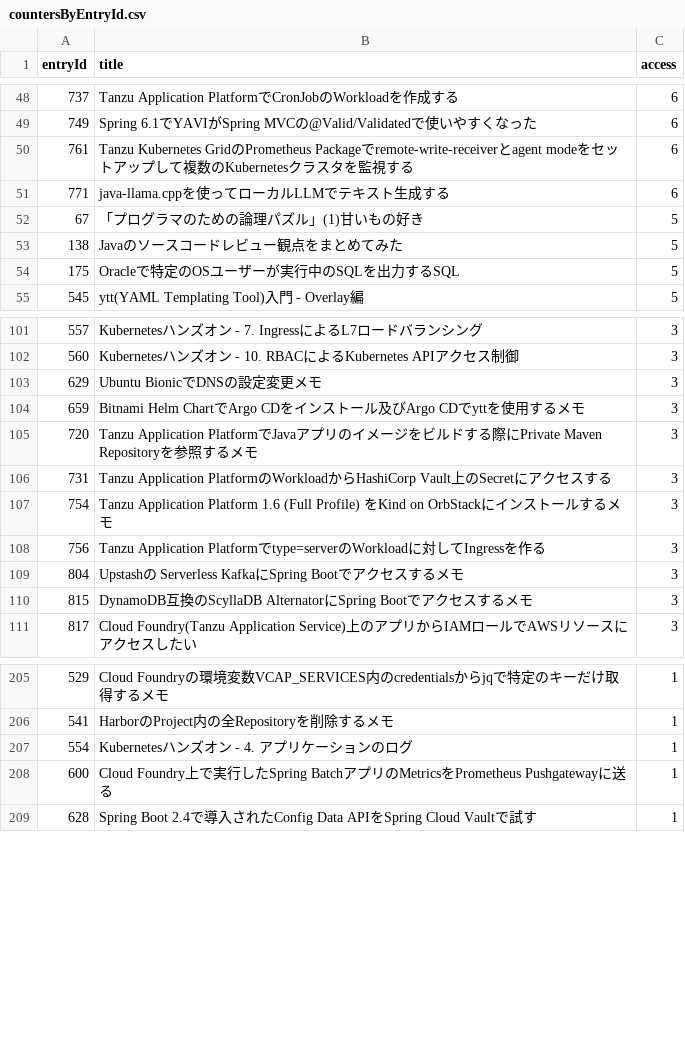
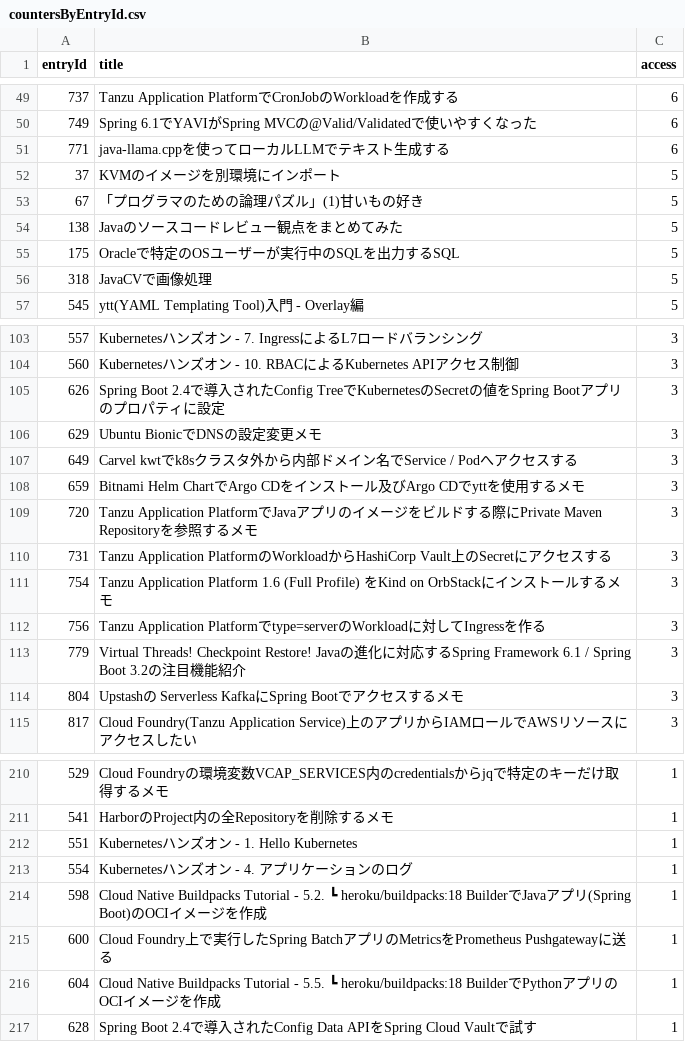
Before and after one commit to categolj/access-report, a CSV file: 2024-09-09_2024-09-15/countersByEntryId.csv, drawn as a sheet; only a part is shown, gaps mark what is left out; the diff covers the shown part only.

```diff
--- a/2024-09-09_2024-09-15/countersByEntryId.csv
+++ b/2024-09-09_2024-09-15/countersByEntryId.csv
@@ -49,4 +50,4 @@ entryId,title,access
 749,Spring 6.1でYAVIがSpring MVCの@Valid/Validatedで使いやすくなった,6
-761,Tanzu Kubernetes GridのPrometheus Packageでremote-write-receiverとagent modeをセットアップして複数のKubernetesクラスタを監視する,6
 771,java-llama.cppを使ってローカルLLMでテキスト生成する,6
+37,KVMのイメージを別環境にインポート,5
 67,「プログラマのための論理パズル」(1)甘いもの好き,5
@@ -54,2 +55,3 @@ entryId,title,access
 175,Oracleで特定のOSユーザーが実行中のSQLを出力するSQL,5
+318,JavaCVで画像処理,5
 545,ytt(YAML Templating Tool)入門 - Overlay編,5
@@ -102,3 +104,5 @@ entryId,title,access
 560,Kubernetesハンズオン - 10. RBACによるKubernetes APIアクセス制御,3
+626,Spring Boot 2.4で導入されたConfig TreeでKubernetesのSecretの値をSpring Bootアプリのプロパティに設定,3
 629,Ubuntu BionicでDNSの設定変更メモ,3
+649,Carvel kwtでk8sクラスタ外から内部ドメイン名でService / Podへアクセスする,3
 659,Bitnami Helm ChartでArgo CDをインストール及びArgo CDでyttを使用するメモ,3
@@ -108,4 +112,4 @@ entryId,title,access
 756,Tanzu Application Platformでtype=serverのWorkloadに対してIngressを作る,3
+779,Virtual Threads! Checkpoint Restore! Javaの進化に対応するSpring Framework 6.1 / Spring Boot 3.2の注目機能紹介,3
 804,Upstashの Serverless KafkaにSpring Bootでアクセスするメモ,3
-815,DynamoDB互換のScyllaDB AlternatorにSpring Bootでアクセスするメモ,3
 817,Cloud Foundry(Tanzu Application Service)上のアプリからIAMロールでAWSリソースにアクセスしたい,3
@@ -206,4 +211,7 @@ entryId,title,access
 541,HarborのProject内の全Repositoryを削除するメモ,1
+551,Kubernetesハンズオン - 1. Hello Kubernetes,1
 554,Kubernetesハンズオン - 4. アプリケーションのログ,1
+598,Cloud Native Buildpacks Tutorial - 5.2. ┗ heroku/buildpacks:18 BuilderでJavaアプリ(Spring Boot)のOCIイメージを作成,1
 600,Cloud Foundry上で実行したSpring BatchアプリのMetricsをPrometheus Pushgatewayに送る,1
+604,Cloud Native Buildpacks Tutorial - 5.5. ┗ heroku/buildpacks:18 BuilderでPythonアプリのOCIイメージを作成,1
 628,Spring Boot 2.4で導入されたConfig Data APIをSpring Cloud Vaultで試す,1
```
Also changed, not shown: 20 added rows, 18 removed rows and 11 edited cells elsewhere in this file.
